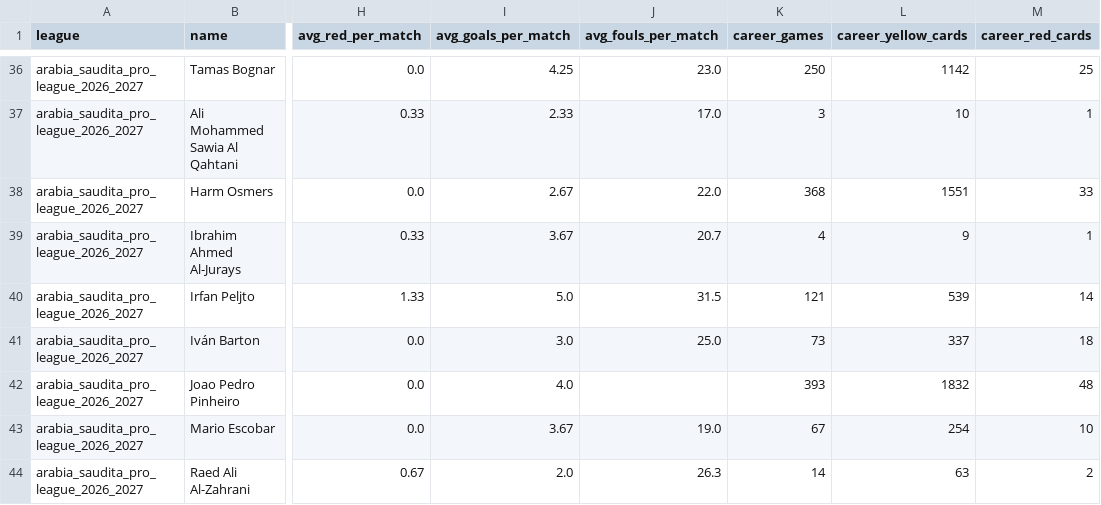
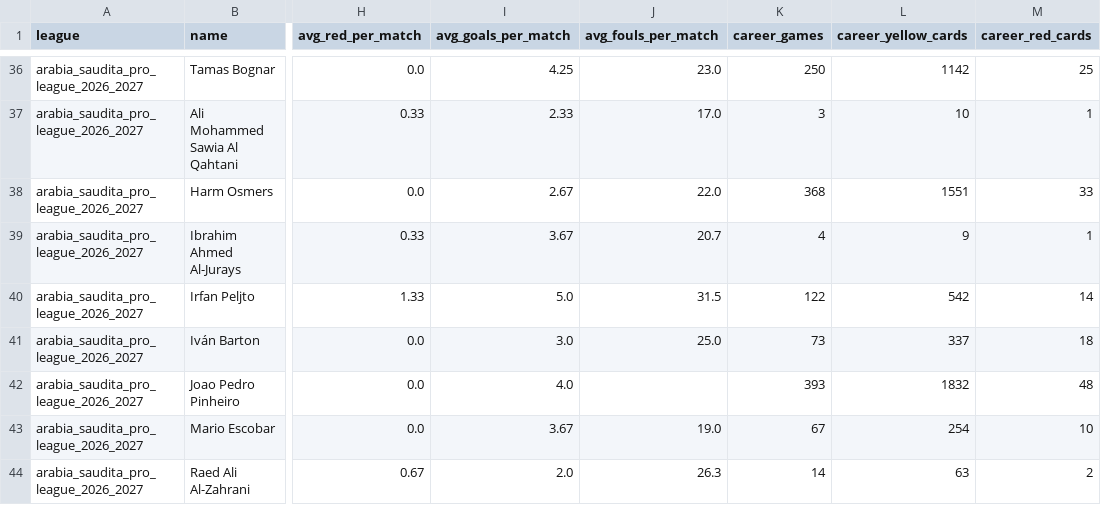
Before and after one commit to aimidas1/referees, a CSV file: arabia_saudita_pro_league_2026_2027.csv, drawn as a sheet; only a part is shown, gaps mark what is left out; the diff covers the shown part only; the diff names each change by its address in the sheet, - before the commit and + after, or states it on an @@ line.

Commit message:
auto: update data 2026-11-06

```diff
--- a/arabia_saudita_pro_league_2026_2027.csv
+++ b/arabia_saudita_pro_league_2026_2027.csv
-K40 (career_games): 121
+K40 (career_games): 122
-L40 (career_yellow_cards): 539
+L40 (career_yellow_cards): 542
```
Also changed, not shown: 1 added row and 7 edited cells elsewhere in this file, argentina_primera_division_2026.csv, belgica_pro_league_2026_2027.csv, 14 other files.
